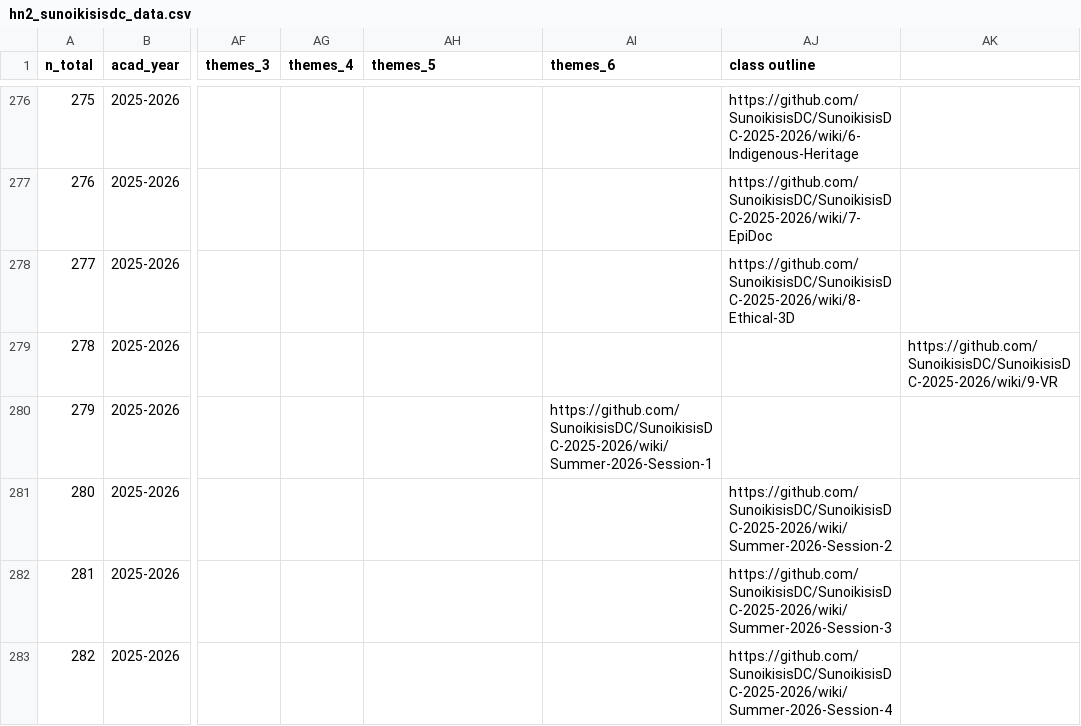
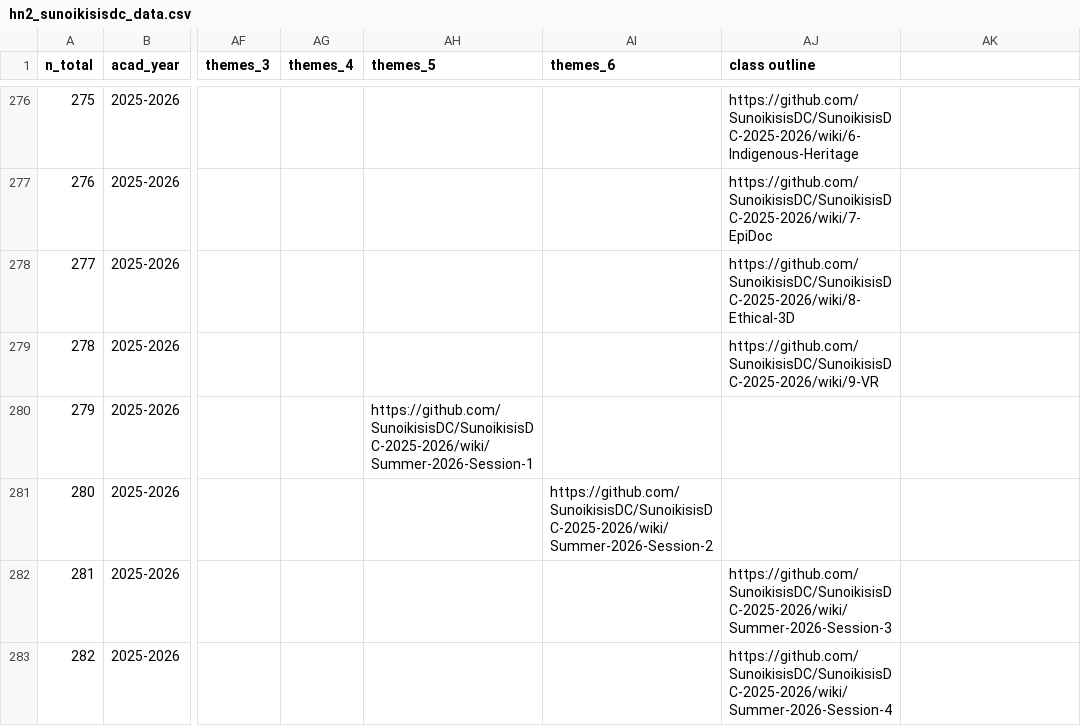
Before and after one commit to classnum/hn2_sunoikisisdc, a CSV file: hn2_sunoikisisdc_data.csv, drawn as a sheet; only a part is shown, gaps mark what is left out; the diff names each change by its address in the sheet, - before the commit and + after, or states it on an @@ line.

Commit message:
Reorder and update course entries in CSV

```diff
--- a/hn2_sunoikisisdc_data.csv
+++ b/hn2_sunoikisisdc_data.csv
-AJ279 (class outline): (empty)
+AJ279 (class outline): https://github.com/SunoikisisDC/SunoikisisDC-2025-2026/wiki/9-VR
-AK279: https://github.com/SunoikisisDC/SunoikisisDC-2025-2026/wiki/9-VR
+AK279: (empty)
-AH280 (themes_5): (empty)
+AH280 (themes_5): https://github.com/SunoikisisDC/SunoikisisDC-2025-2026/wiki/Summer-2026-Session-1
-AI280 (themes_6): https://github.com/SunoikisisDC/SunoikisisDC-2025-2026/wiki/Summer-2026-Session-1
+AI280 (themes_6): (empty)
-AI281 (themes_6): (empty)
+AI281 (themes_6): https://github.com/SunoikisisDC/SunoikisisDC-2025-2026/wiki/Summer-2026-Session-2
-AJ281 (class outline): https://github.com/SunoikisisDC/SunoikisisDC-2025-2026/wiki/Summer-2026-Session-2
+AJ281 (class outline): (empty)
```
